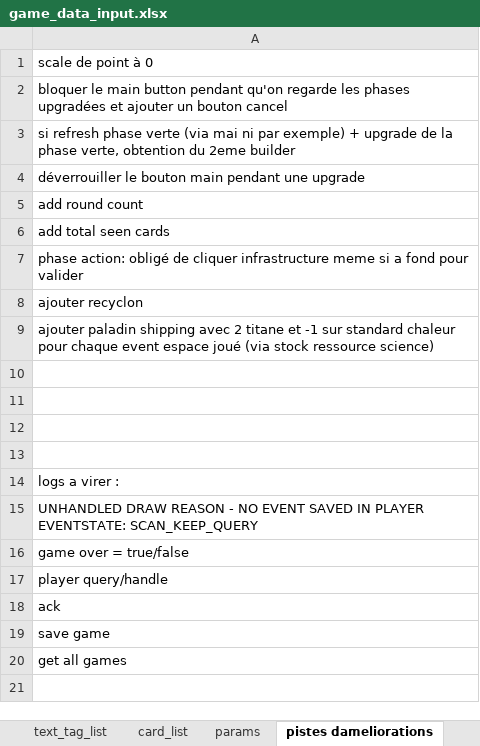
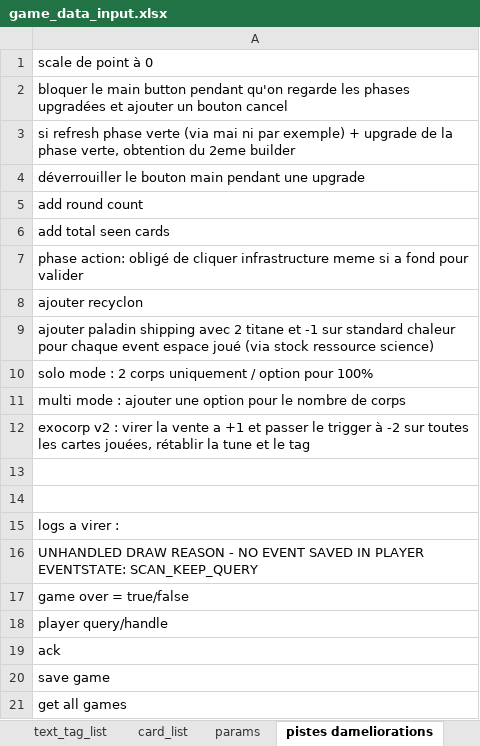
Before and after one commit to Mylaana/AresExpedition, an Excel workbook: ressources/game_data_input.xlsx, sheet pistes dameliorations, drawn as a sheet; values as stored, in another font and other column widths than the file's, no borders; charts and pictures not drawn; the diff names each change by its address in the sheet, - before the commit and + after, or states it on an @@ line.

Commit message:
logging cleaning, fixed exocorp v2

```diff
--- a/ressources/game_data_input.xlsx (sheet pistes dameliorations)
+++ b/ressources/game_data_input.xlsx (sheet pistes dameliorations)
-A10: (empty)
+A10: solo mode : 2 corps uniquement / option pour 100%
-A11: (empty)
+A11: multi mode : ajouter une option pour le nombre de corps
+row 12: exocorp v2 : virer la vente a +1 et passer le trigger à -2 sur toutes les cartes jouées, rétablir la tune et le tag
```
Also changed, not shown: sheet card_list, 11 other files.
